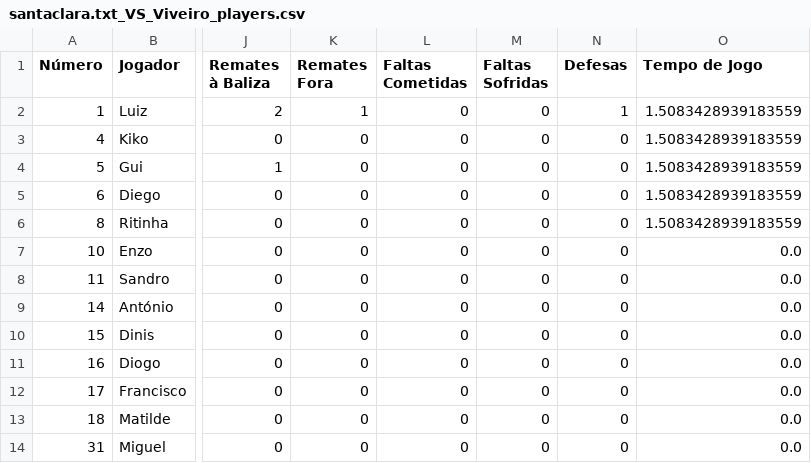
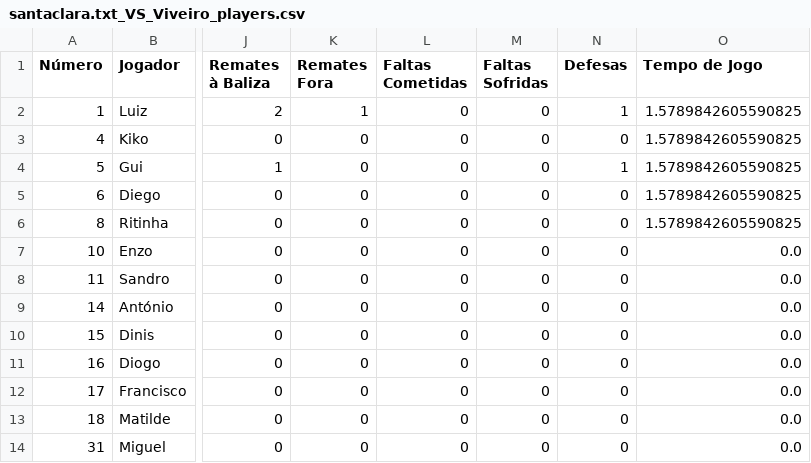
Before and after one commit to dianol3/stats, a CSV file: santaclara.txt/santaclara.txt_VS_Viveiro_players.csv, drawn as a sheet; only a part is shown, gaps mark what is left out; the diff names each change by its address in the sheet, - before the commit and + after, or states it on an @@ line.

Commit message:
Update players table santaclara.txt_VS_Viveiro

```diff
--- a/santaclara.txt/santaclara.txt_VS_Viveiro_players.csv
+++ b/santaclara.txt/santaclara.txt_VS_Viveiro_players.csv
-O2:O6 (Tempo de Jogo): 1.5083428939183559
+O2:O6 (Tempo de Jogo): 1.5789842605590825
-N4 (Defesas): 0
+N4 (Defesas): 1
```
